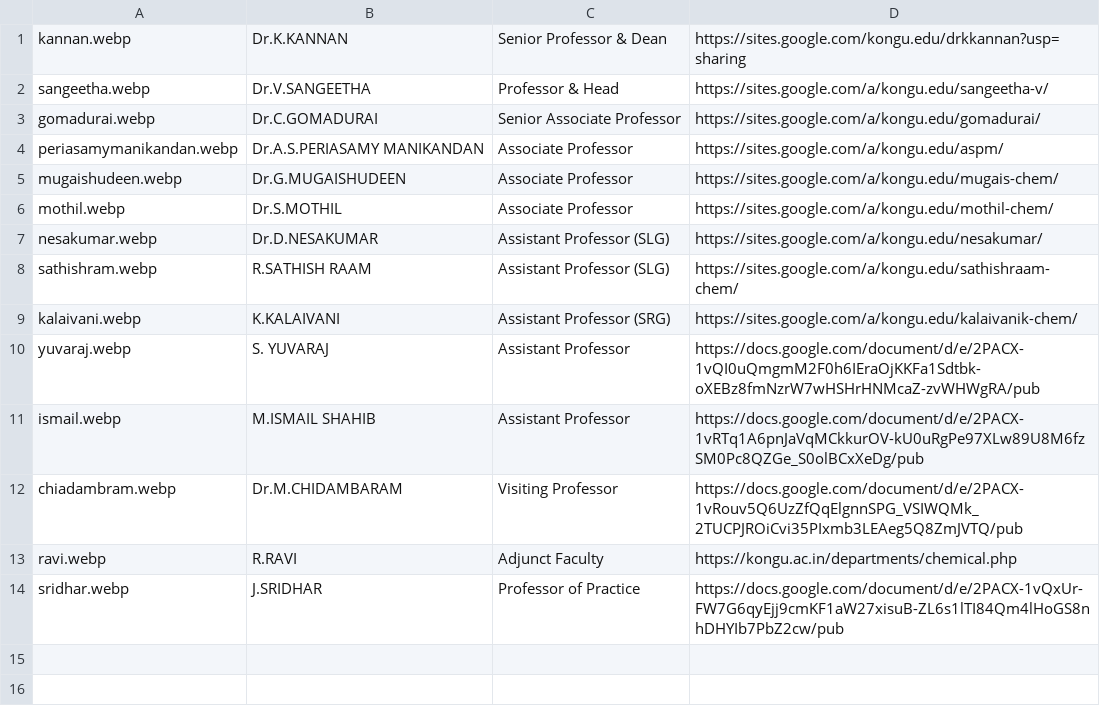
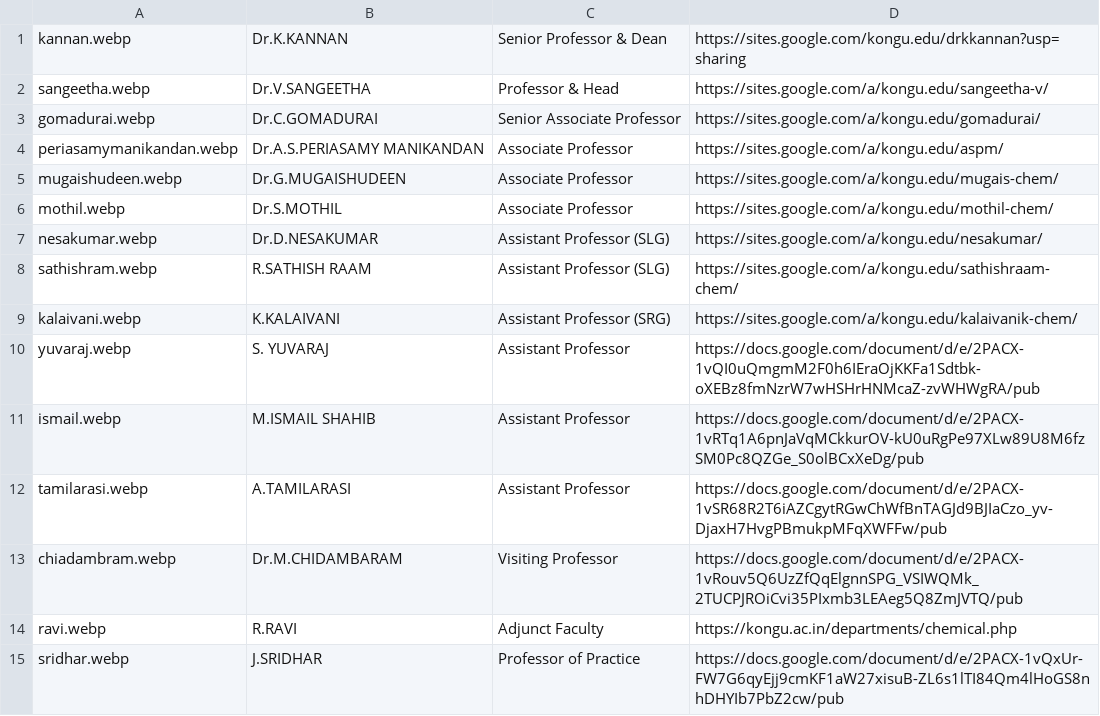
Before and after one commit to kongu-web/kec, a CSV file: public/Faculty/chemical.csv, drawn as a sheet; the diff names each change by its address in the sheet, - before the commit and + after, or states it on an @@ line.

Commit message:
chemical csv updated

```diff
--- a/public/Faculty/chemical.csv
+++ b/public/Faculty/chemical.csv
+row 12: tamilarasi.webp | A.TAMILARASI | Assistant Professor | https://docs.google.com/document/d/e/2PACX-1vSR68R2T6iAZCgytRGwChWfBnTAGJd9BJIaCzo_yv-DjaxH7HvgPBmukpMFqXWFFw/pub
```
Also changed, not shown: 1 other file.
